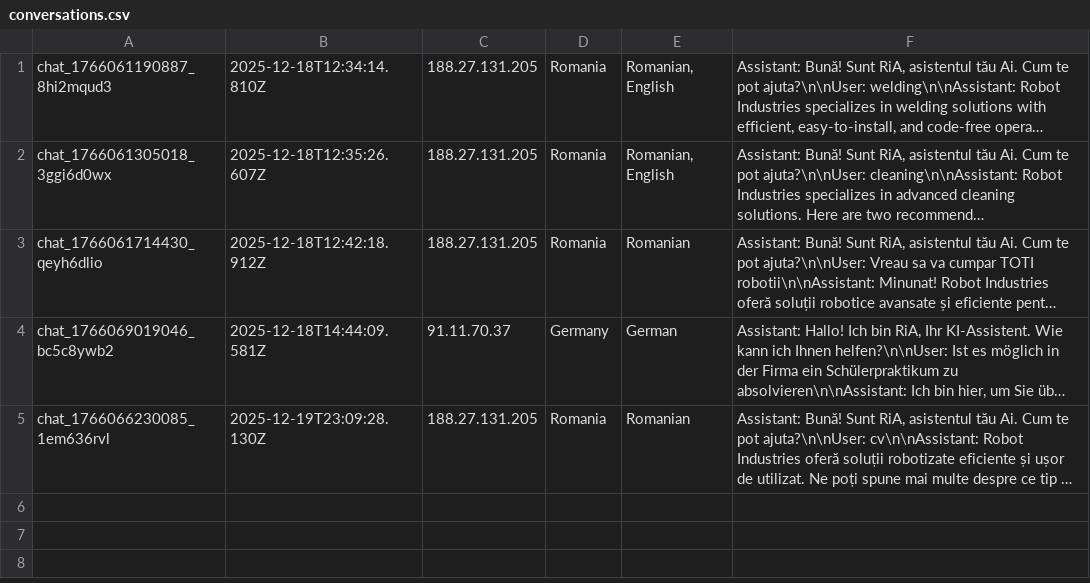
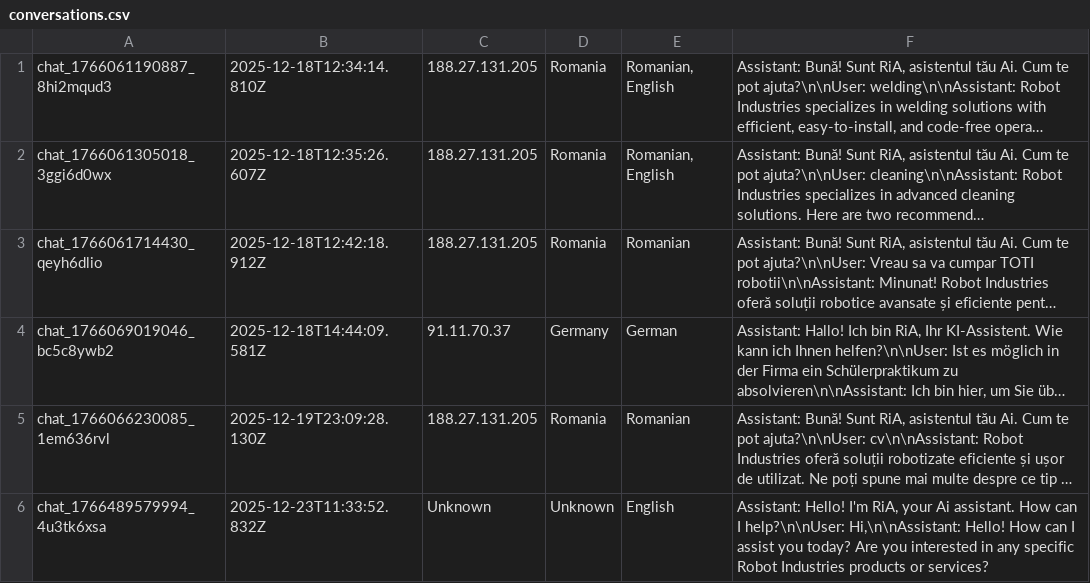
Before and after one commit to RaresC24/chatbot, a CSV file: conversations.csv, drawn as a sheet; long unchanged cells end in …; the diff names each change by its address in the sheet, - before the commit and + after, or states it on an @@ line.

Commit message:
Log conversation chat_1766489579994_4u3tk6xsa

```diff
--- a/conversations.csv
+++ b/conversations.csv
+row 6: chat_1766489579994_4u3tk6xsa | 2025-12-23T11:33:52.832Z | Unknown | Unknown | English | Assistant: Hello! I'm RiA, your Ai assistant. How can I help?\n\nUser: Hi,\n\nAssistant: Hello! How can I assist you today? Are you interested in any specific Robot Industries products or services?
```
